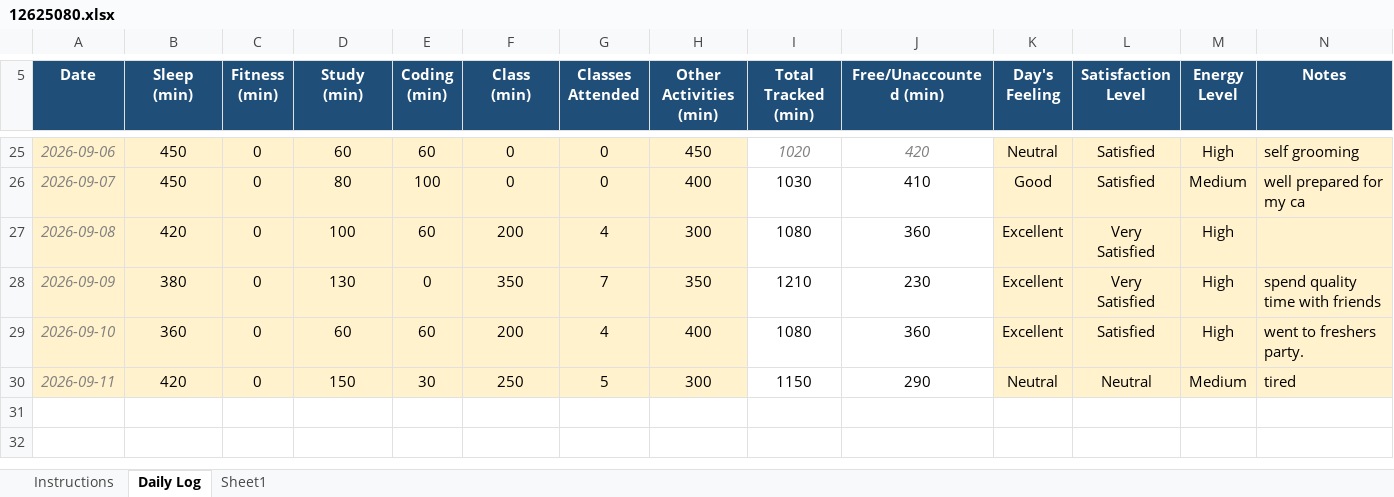
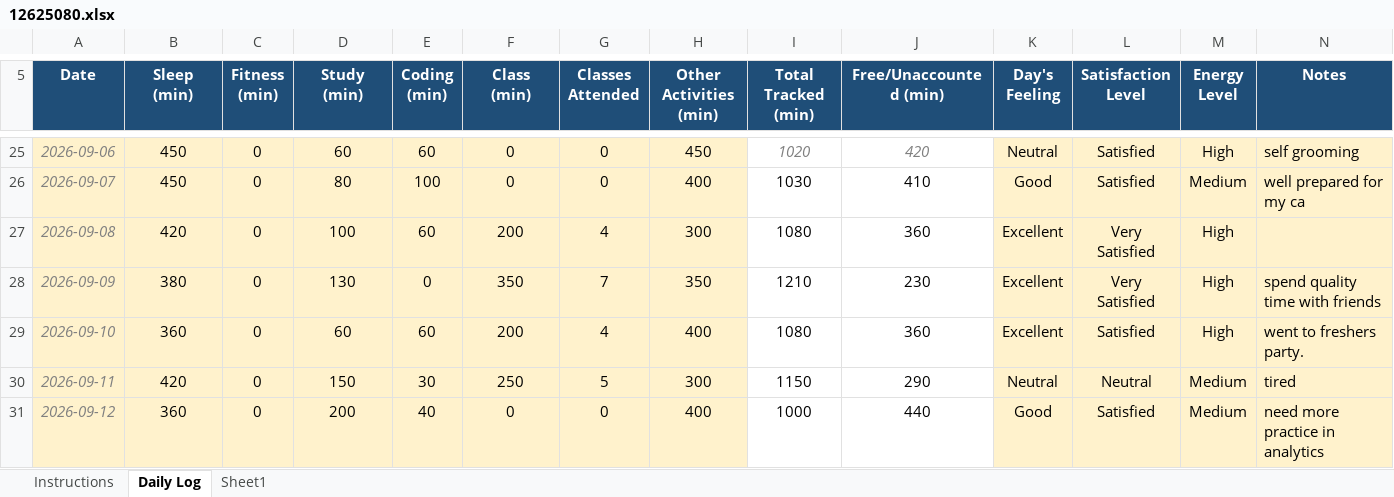
Before and after one commit to joshimehul859/CAP-776, an Excel workbook: 12625080.xlsx, sheet Daily Log, drawn as a sheet; only a part is shown, gaps mark what is left out; values as stored, in another font and other column widths than the file's, no borders; conditional formats not drawn; the diff names each change by its address in the sheet, - before the commit and + after, or states it on an @@ line.

Commit message:
commit

```diff
--- a/12625080.xlsx (sheet Daily Log)
+++ b/12625080.xlsx (sheet Daily Log)
+row 31: 2026-09-12 | 360 | 0 | 200 | 40 | 0 | 0 | 400 | 1000 | 440 | Good | Satisfied | Medium | need more practice in analytics
```
